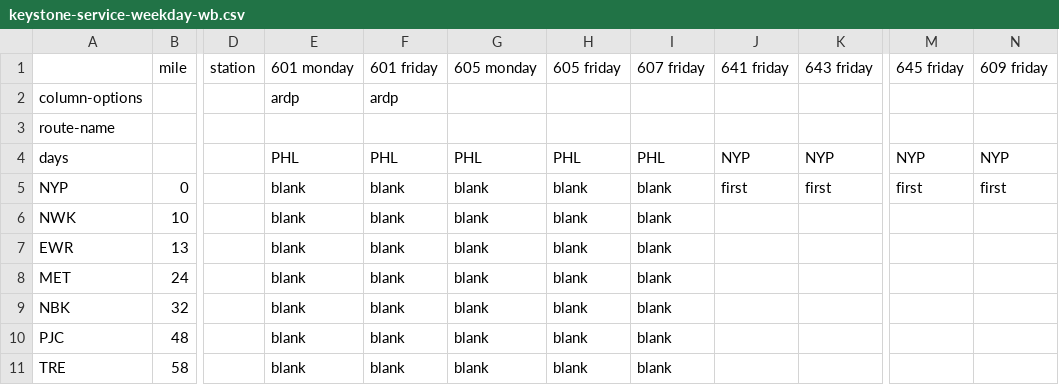
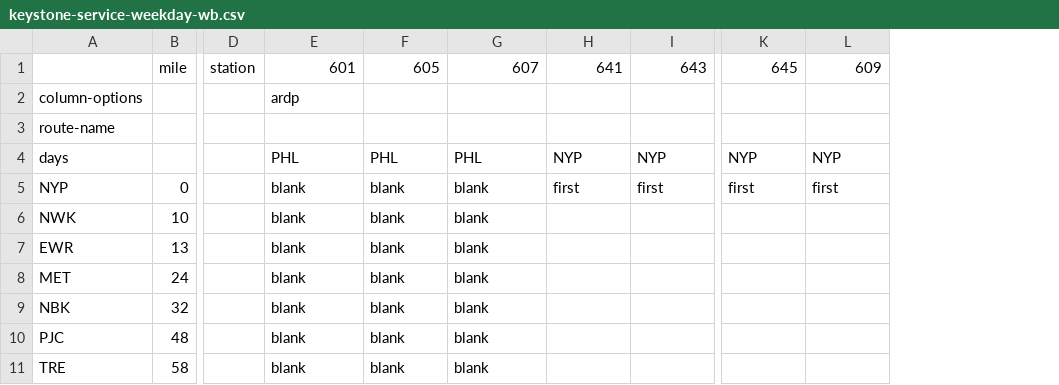
Before and after one commit to juckins/timetable_kit, a CSV file: timetable_kit/specs_amtrak/keystone-service-weekday-wb.csv, drawn as a sheet; only a part is shown, gaps mark what is left out; removed rows and columns are numbered as before the commit, all else as after; the diff names each change by its address in the sheet, - before the commit and + after, or states it on an @@ line.

```diff
--- a/timetable_kit/specs_amtrak/keystone-service-weekday-wb.csv
+++ b/timetable_kit/specs_amtrak/keystone-service-weekday-wb.csv
-column H, rows 1-11: 605 friday |  |  | PHL | blank | blank | blank | blank | blank | blank | blank
-column I, rows 1-11: 607 friday |  |  | PHL | blank | blank | blank | blank | blank | blank | blank
-E1: 601 monday
+E1: 601
-F1: 601 friday
+F1: 605
-G1: 605 monday
+G1: 607
-H1: 641 friday
+H1: 641
-I1: 643 friday
+I1: 643
-K1: 645 friday
+K1: 645
-L1: 609 friday
+L1: 609
-F2: ardp
+F2: (empty)
```
Also changed, not shown: timetable_kit/specs_amtrak/keystone-service-weekday-eb.csv, timetable_kit/specs_amtrak/keystone-service-weekend-wb.csv, 11 other files.
